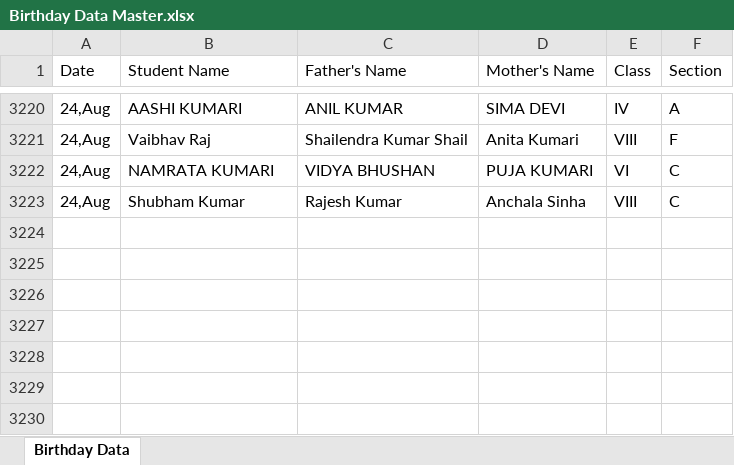
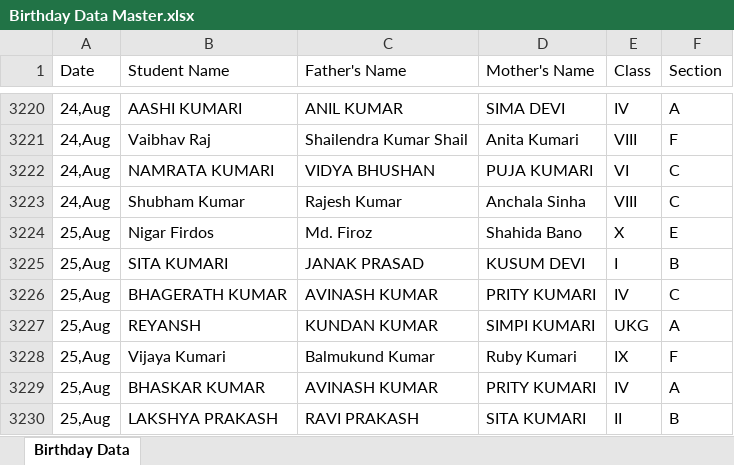
Before and after one commit to Hackerjnvv/HTML, an Excel workbook: Birthday Data Master.xlsx, sheet Birthday Data, drawn as a sheet; only a part is shown, gaps mark what is left out; values as stored, in another font and other column widths than the file's, no borders; the diff names each change by its address in the sheet, - before the commit and + after, or states it on an @@ line.

Commit message:
Automated data scrape and format for 2026-08-22

```diff
--- a/Birthday Data Master.xlsx (sheet Birthday Data)
+++ b/Birthday Data Master.xlsx (sheet Birthday Data)
+row 3224: 25,Aug | Nigar Firdos | Md. Firoz | Shahida Bano | X | E
+row 3225: 25,Aug | SITA KUMARI | JANAK PRASAD | KUSUM DEVI | I | B
+row 3226: 25,Aug | BHAGERATH KUMAR | AVINASH KUMAR | PRITY KUMARI | IV | C
+row 3227: 25,Aug | REYANSH | KUNDAN KUMAR | SIMPI KUMARI | UKG | A
+row 3228: 25,Aug | Vijaya Kumari | Balmukund Kumar | Ruby Kumari | IX | F
+row 3229: 25,Aug | BHASKAR KUMAR | AVINASH KUMAR | PRITY KUMARI | IV | A
+row 3230: 25,Aug | LAKSHYA PRAKASH | RAVI PRAKASH | SITA KUMARI | II | B
```
Also changed, not shown: 2 other files.
